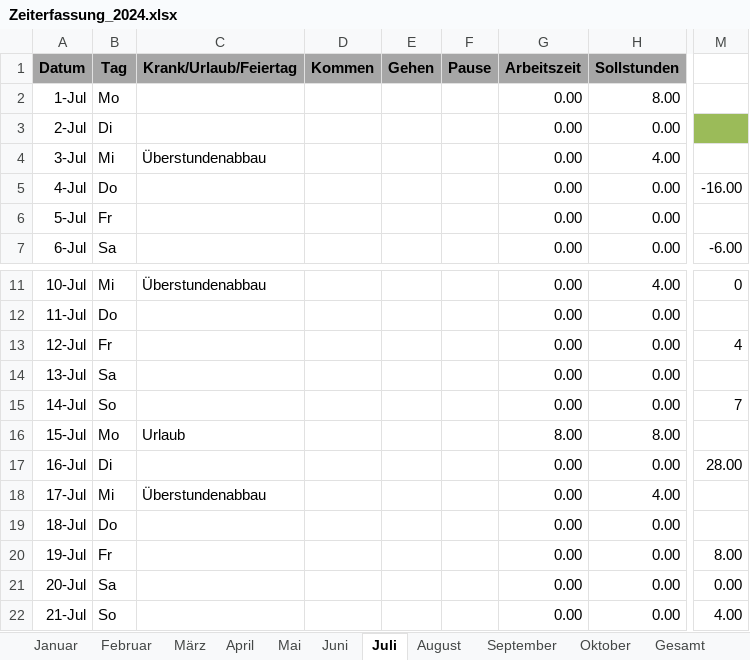
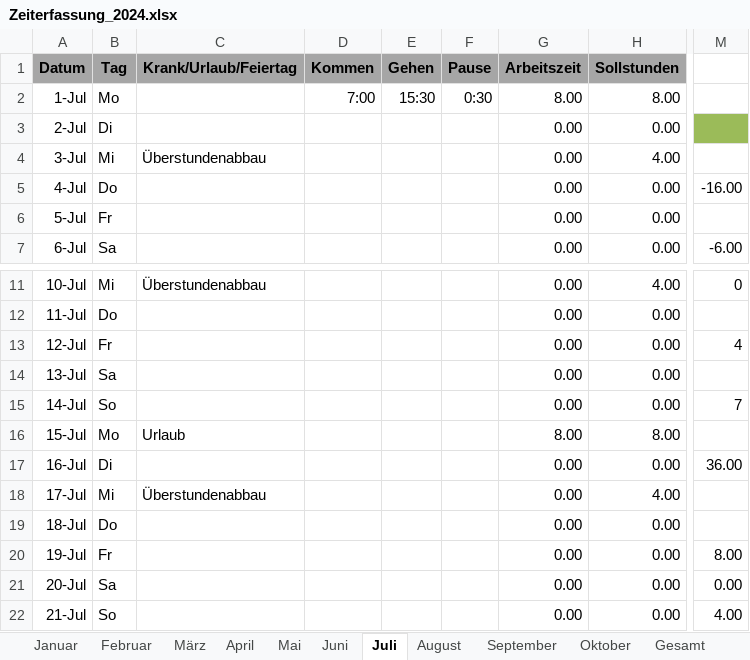
Before and after one commit to NicolasPawelka/Home, an Excel workbook: Privat/Arbeit/Zeiterfassung_2024.xlsx, sheet Juli, drawn as a sheet; only a part is shown, gaps mark what is left out; values as stored, in another font and other column widths than the file's, no borders; conditional formats not drawn; the diff names each change by its address in the sheet, - before the commit and + after, or states it on an @@ line.

```diff
--- a/Privat/Arbeit/Zeiterfassung_2024.xlsx (sheet Juli)
+++ b/Privat/Arbeit/Zeiterfassung_2024.xlsx (sheet Juli)
-D2 (Kommen): (empty)
+D2 (Kommen): 7:00
-E2 (Gehen): (empty)
+E2 (Gehen): 15:30
-F2 (Pause): (empty)
+F2 (Pause): 0:30
-G2 (Arbeitszeit): 0.00
+G2 (Arbeitszeit): 8.00
-M17: 28.00
+M17: 36.00
```
Also changed, not shown: sheet Gesamt.
